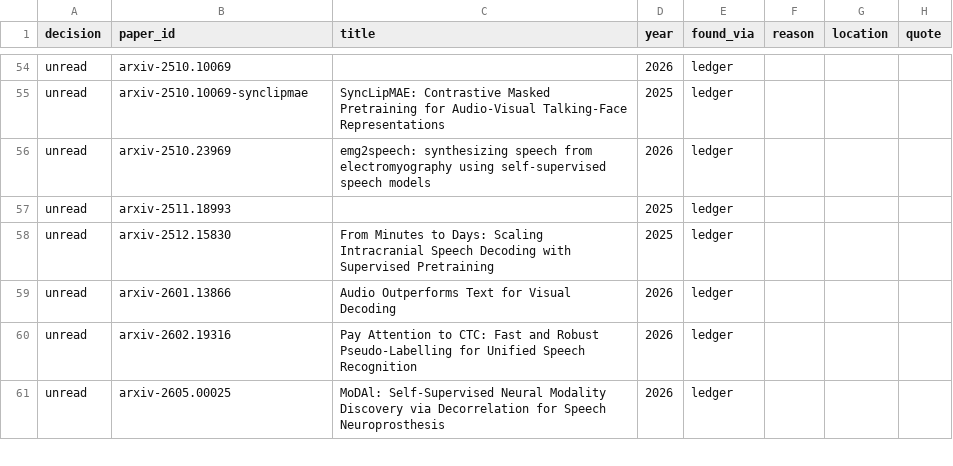
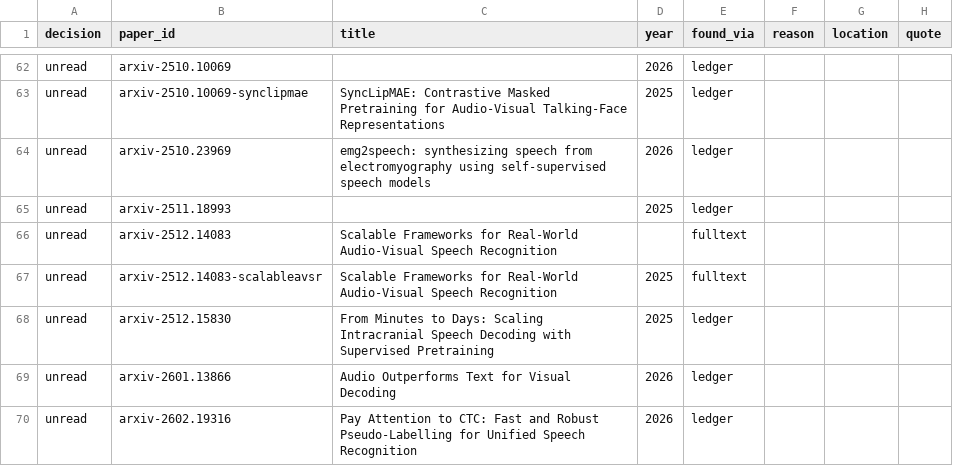
Before and after one commit to supernaiter/silent-speech-review, a CSV file: components/M03/self-supervised-pretraining.csv, drawn as a sheet; only a part is shown, gaps mark what is left out; the shorter side is filled out with more unchanged rows; the diff covers the shown part only.

```diff
--- a/components/M03/self-supervised-pretraining.csv
+++ b/components/M03/self-supervised-pretraining.csv
@@ -57,2 +65,4 @@ unread,arxiv-2510.23969,emg2speech: synthesizing speech from electromyography us
 unread,arxiv-2511.18993,,2025,ledger,,,
+unread,arxiv-2512.14083,Scalable Frameworks for Real-World Audio-Visual Speech Recognition,,fulltext,,,
+unread,arxiv-2512.14083-scalableavsr,Scalable Frameworks for Real-World Audio-Visual Speech Recognition,2025,fulltext,,,
 unread,arxiv-2512.15830,From Minutes to Days: Scaling Intracranial Speech Decoding with Supervised Pretraining,2025,ledger,,,
```
Also changed, not shown: 15 added rows elsewhere in this file, data/papers.csv, 34 other files.
